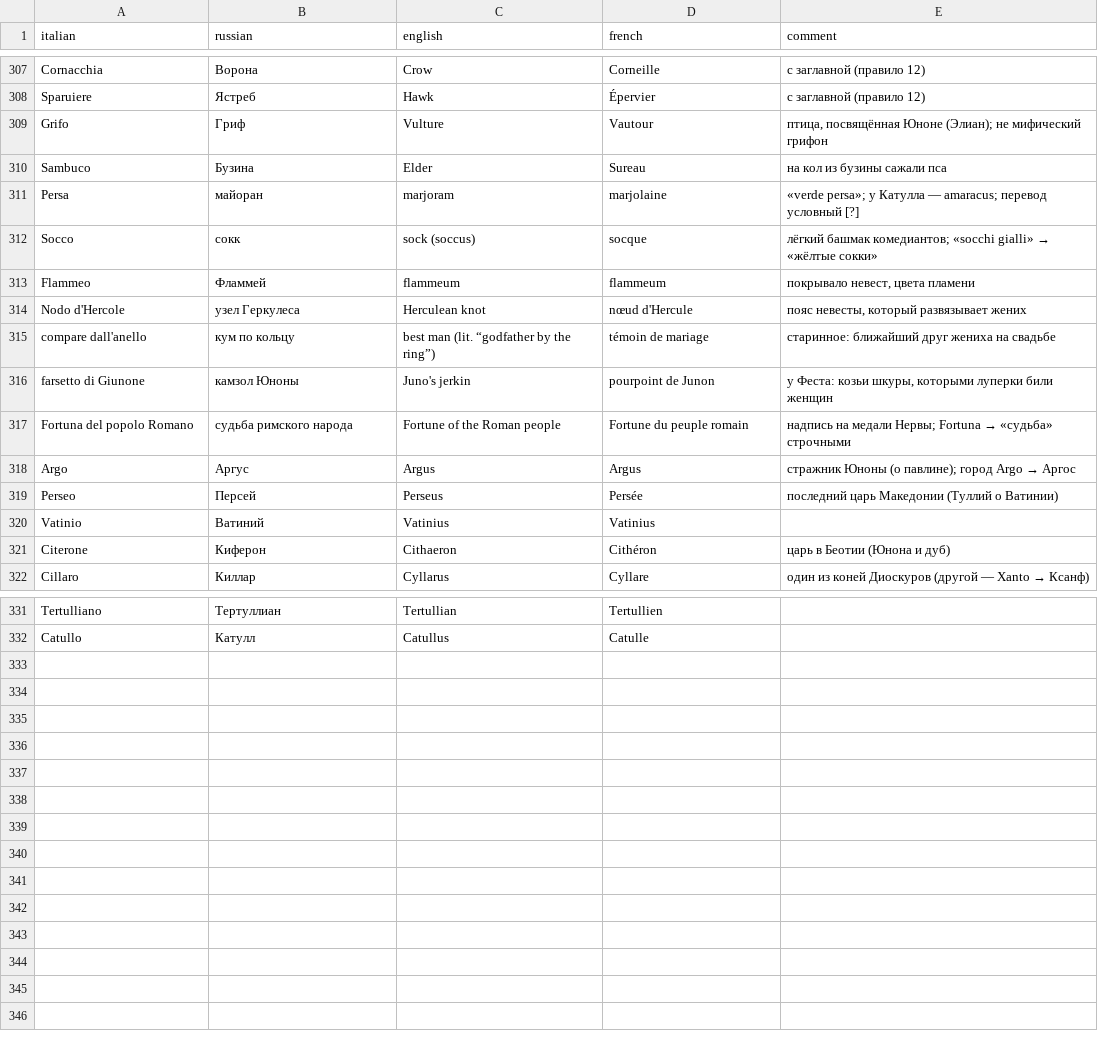
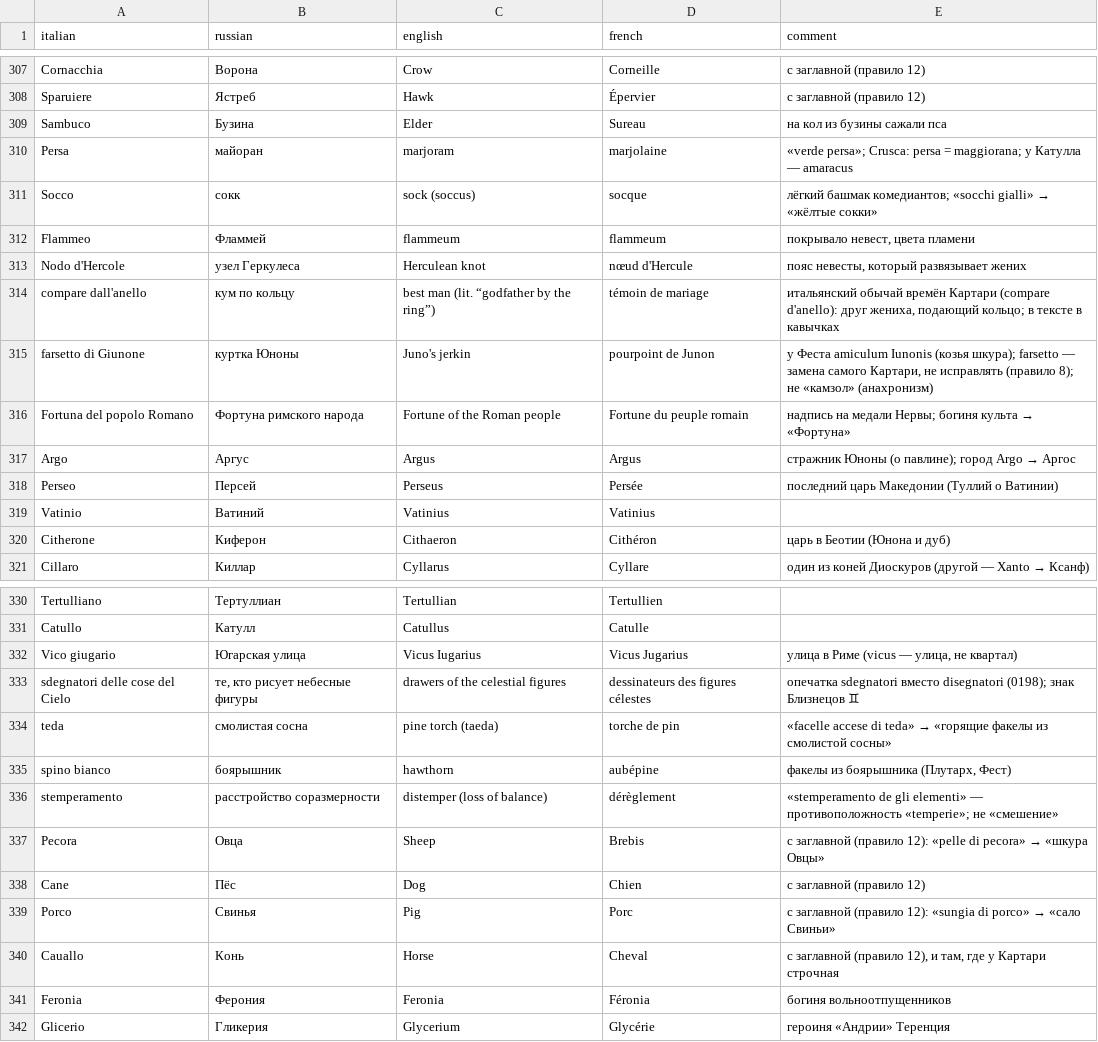
Before and after one commit to nfhours/library, a TSV file: books/cartari/_translation/GLOSSARY.tsv, drawn as a sheet; only a part is shown, gaps mark what is left out; the diff covers the shown part only.

```diff
--- a/books/cartari/_translation/GLOSSARY.tsv
+++ b/books/cartari/_translation/GLOSSARY.tsv
@@ -308,5 +308,4 @@ Cornacchia	Ворона	Crow	Corneille	с заглавной (правило 12)
 Sparuiere	Ястреб	Hawk	Épervier	с заглавной (правило 12)
-Grifo	Гриф	Vulture	Vautour	птица, посвящённая Юноне (Элиан); не мифический грифон
 Sambuco	Бузина	Elder	Sureau	на кол из бузины сажали пса
-Persa	майоран	marjoram	marjolaine	«verde persa»; у Катулла — amaracus; перевод условный [?]
+Persa	майоран	marjoram	marjolaine	«verde persa»; Crusca: persa = maggiorana; у Катулла — amaracus
 Socco	сокк	sock (soccus)	socque	лёгкий башмак комедиантов; «socchi gialli» → «жёлтые сокки»
@@ -314,5 +313,5 @@ Flammeo	Фламмей	flammeum	flammeum	покрывало невест, цве
 Nodo d'Hercole	узел Геркулеса	Herculean knot	nœud d'Hercule	пояс невесты, который развязывает жених
-compare dall'anello	кум по кольцу	best man (lit. “godfather by the ring”)	témoin de mariage	старинное: ближайший друг жениха на свадьбе
-farsetto di Giunone	камзол Юноны	Juno's jerkin	pourpoint de Junon	у Феста: козьи шкуры, которыми луперки били женщин
-Fortuna del popolo Romano	судьба римского народа	Fortune of the Roman people	Fortune du peuple romain	надпись на медали Нервы; Fortuna → «судьба» строчными
+compare dall'anello	кум по кольцу	best man (lit. “godfather by the ring”)	témoin de mariage	итальянский обычай времён Картари (compare d'anello): друг жениха, подающий кольцо; в тексте в кавычках
+farsetto di Giunone	куртка Юноны	Juno's jerkin	pourpoint de Junon	у Феста amiculum Iunonis (козья шкура); farsetto — замена самого Картари, не исправлять (правило 8); не «камзол» (анахронизм)
+Fortuna del popolo Romano	Фортуна римского народа	Fortune of the Roman people	Fortune du peuple romain	надпись на медали Нервы; богиня культа → «Фортуна»
 Argo	Аргус	Argus	Argus	стражник Юноны (о павлине); город Argo → Аргос
@@ -320,3 +319,3 @@ Perseo	Персей	Perseus	Persée	последний царь Македони
 Vatinio	Ватиний	Vatinius	Vatinius	
-Citerone	Киферон	Cithaeron	Cithéron	царь в Беотии (Юнона и дуб)
+Citherone	Киферон	Cithaeron	Cithéron	царь в Беотии (Юнона и дуб)
 Cillaro	Киллар	Cyllarus	Cyllare	один из коней Диоскуров (другой — Xanto → Ксанф)
@@ -332 +331,12 @@ Tertulliano	Тертуллиан	Tertullian	Tertullien
 Catullo	Катулл	Catullus	Catulle	
+Vico giugario	Югарская улица	Vicus Iugarius	Vicus Jugarius	улица в Риме (vicus — улица, не квартал)
+sdegnatori delle cose del Cielo	те, кто рисует небесные фигуры	drawers of the celestial figures	dessinateurs des figures célestes	опечатка sdegnatori вместо disegnatori (0198); знак Близнецов ♊
+teda	смолистая сосна	pine torch (taeda)	torche de pin	«facelle accese di teda» → «горящие факелы из смолистой сосны»
+spino bianco	боярышник	hawthorn	aubépine	факелы из боярышника (Плутарх, Фест)
+stemperamento	расстройство соразмерности	distemper (loss of balance)	dérèglement	«stemperamento de gli elementi» — противоположность «temperie»; не «смешение»
+Pecora	Овца	Sheep	Brebis	с заглавной (правило 12): «pelle di pecora» → «шкура Овцы»
+Cane	Пёс	Dog	Chien	с заглавной (правило 12)
+Porco	Свинья	Pig	Porc	с заглавной (правило 12): «sungia di porco» → «сало Свиньи»
+Cauallo	Конь	Horse	Cheval	с заглавной (правило 12), и там, где у Картари строчная
+Feronia	Ферония	Feronia	Féronia	богиня вольноотпущенников
+Glicerio	Гликерия	Glycerium	Glycérie	героиня «Андрии» Теренция
```
Also changed, not shown: 4 edited cells elsewhere in this file, 2 other files.
